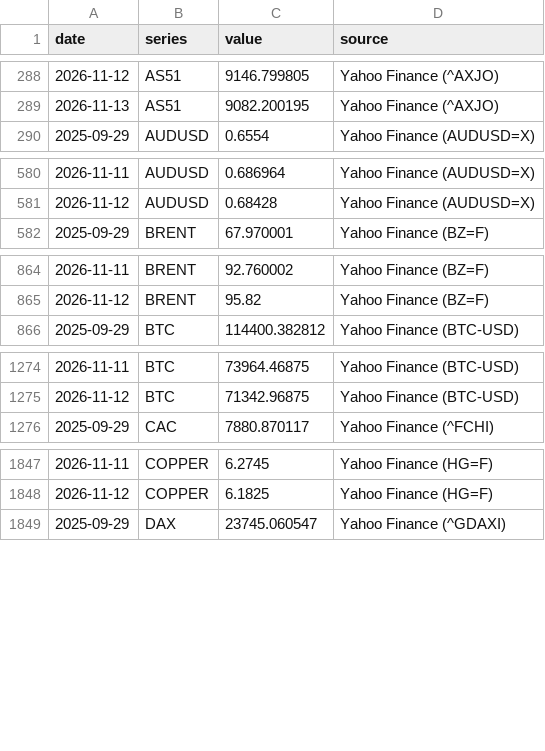
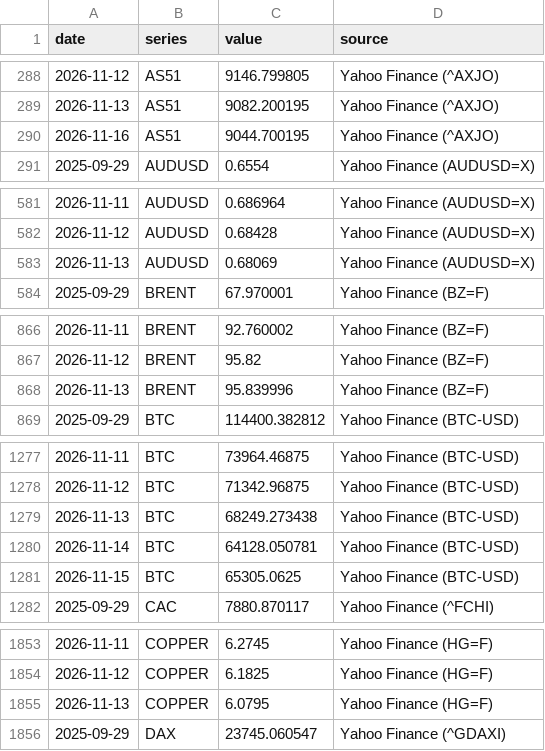
Before and after one commit to LOJUX/Markets-Dashboard, a CSV file: data/history.csv, drawn as a sheet; only a part is shown, gaps mark what is left out; the diff covers the shown part only.

```diff
--- a/data/history.csv
+++ b/data/history.csv
@@ -289,2 +289,3 @@ date,series,value,source
 2026-11-13,AS51,9082.200195,Yahoo Finance (^AXJO)
+2026-11-16,AS51,9044.700195,Yahoo Finance (^AXJO)
 2025-09-29,AUDUSD,0.6554,Yahoo Finance (AUDUSD=X)
@@ -581,2 +582,3 @@ date,series,value,source
 2026-11-12,AUDUSD,0.68428,Yahoo Finance (AUDUSD=X)
+2026-11-13,AUDUSD,0.68069,Yahoo Finance (AUDUSD=X)
 2025-09-29,BRENT,67.970001,Yahoo Finance (BZ=F)
@@ -865,2 +867,3 @@ date,series,value,source
 2026-11-12,BRENT,95.82,Yahoo Finance (BZ=F)
+2026-11-13,BRENT,95.839996,Yahoo Finance (BZ=F)
 2025-09-29,BTC,114400.382812,Yahoo Finance (BTC-USD)
@@ -1275,2 +1278,5 @@ date,series,value,source
 2026-11-12,BTC,71342.96875,Yahoo Finance (BTC-USD)
+2026-11-13,BTC,68249.273438,Yahoo Finance (BTC-USD)
+2026-11-14,BTC,64128.050781,Yahoo Finance (BTC-USD)
+2026-11-15,BTC,65305.0625,Yahoo Finance (BTC-USD)
 2025-09-29,CAC,7880.870117,Yahoo Finance (^FCHI)
@@ -1848,2 +1854,3 @@ date,series,value,source
 2026-11-12,COPPER,6.1825,Yahoo Finance (HG=F)
+2026-11-13,COPPER,6.0795,Yahoo Finance (HG=F)
 2025-09-29,DAX,23745.060547,Yahoo Finance (^GDAXI)
```
Also changed, not shown: 28 added rows and 2 edited cells elsewhere in this file, 1 other file.
